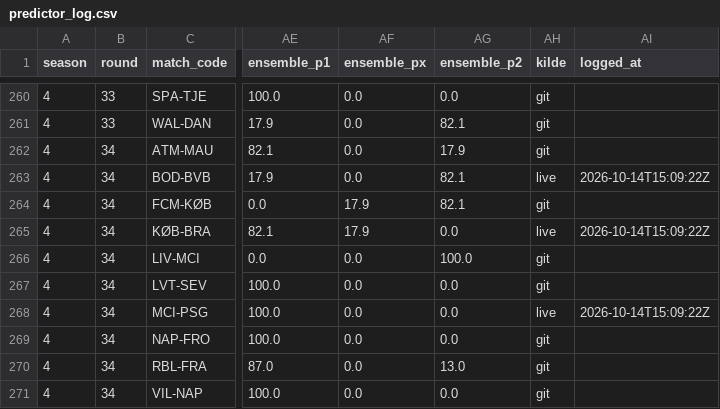
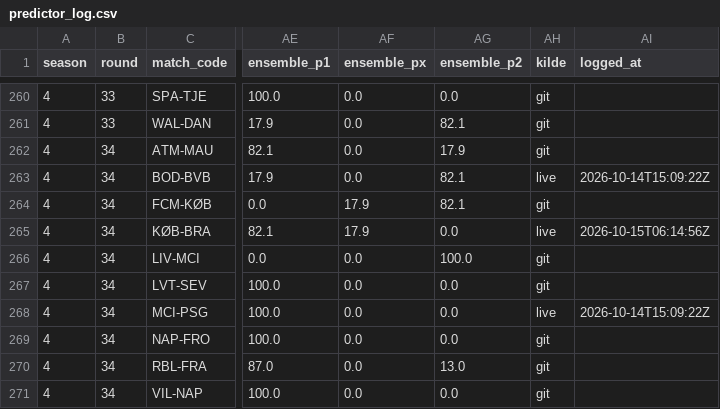
Before and after one commit to Stenner93/Odds, a CSV file: data/predictor_log.csv, drawn as a sheet; only a part is shown, gaps mark what is left out; the diff names each change by its address in the sheet, - before the commit and + after, or states it on an @@ line.

```diff
--- a/data/predictor_log.csv
+++ b/data/predictor_log.csv
-AI265 (logged_at): 2026-10-14T15:09:22Z
+AI265 (logged_at): 2026-10-15T06:14:56Z
```
Also changed, not shown: data/points.csv, data/weekly_matches.csv, 1 other file.
